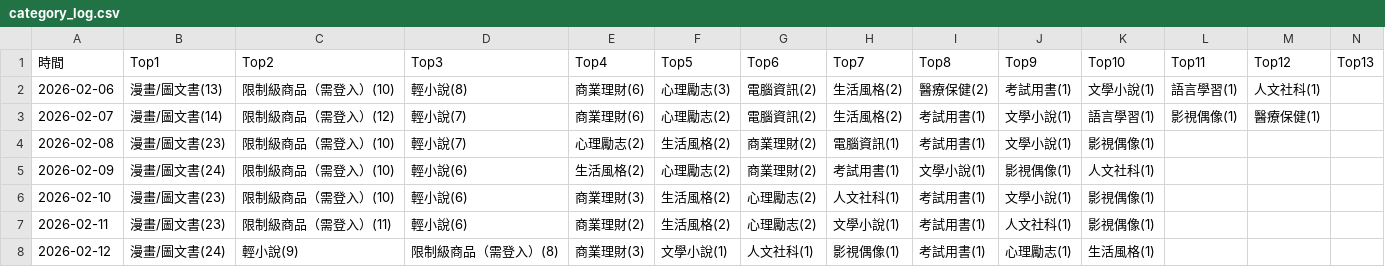
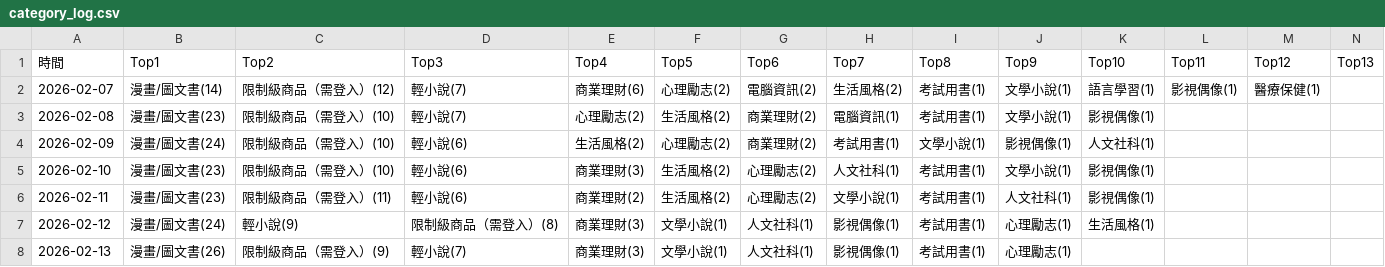
Before and after one commit to allenwhitewho/open_platform_final_project, a CSV file: category_log.csv, drawn as a sheet; only a part is shown; removed rows and columns are numbered as before the commit, all else as after; rows hold the shown columns only; the diff names each change by its address in the sheet, - before the commit and + after, or states it on an @@ line.

```diff
--- a/category_log.csv
+++ b/category_log.csv
-row 2: 2026-02-06 | 漫畫/圖文書(13) | 限制級商品（需登入）(10) | 輕小說(8) | 商業理財(6) | 心理勵志(3) | 電腦資訊(2) | 生活風格(2) | 醫療保健(2) | 考試用書(1) | 文學小說(1) | 語言學習(1) | 人文社科(1)
+row 8: 2026-02-13 | 漫畫/圖文書(26) | 限制級商品（需登入）(9) | 輕小說(7) | 商業理財(3) | 文學小說(1) | 人文社科(1) | 影視偶像(1) | 考試用書(1) | 心理勵志(1)
```
Also changed, not shown: history.csv, static.csv, 6 other files.
